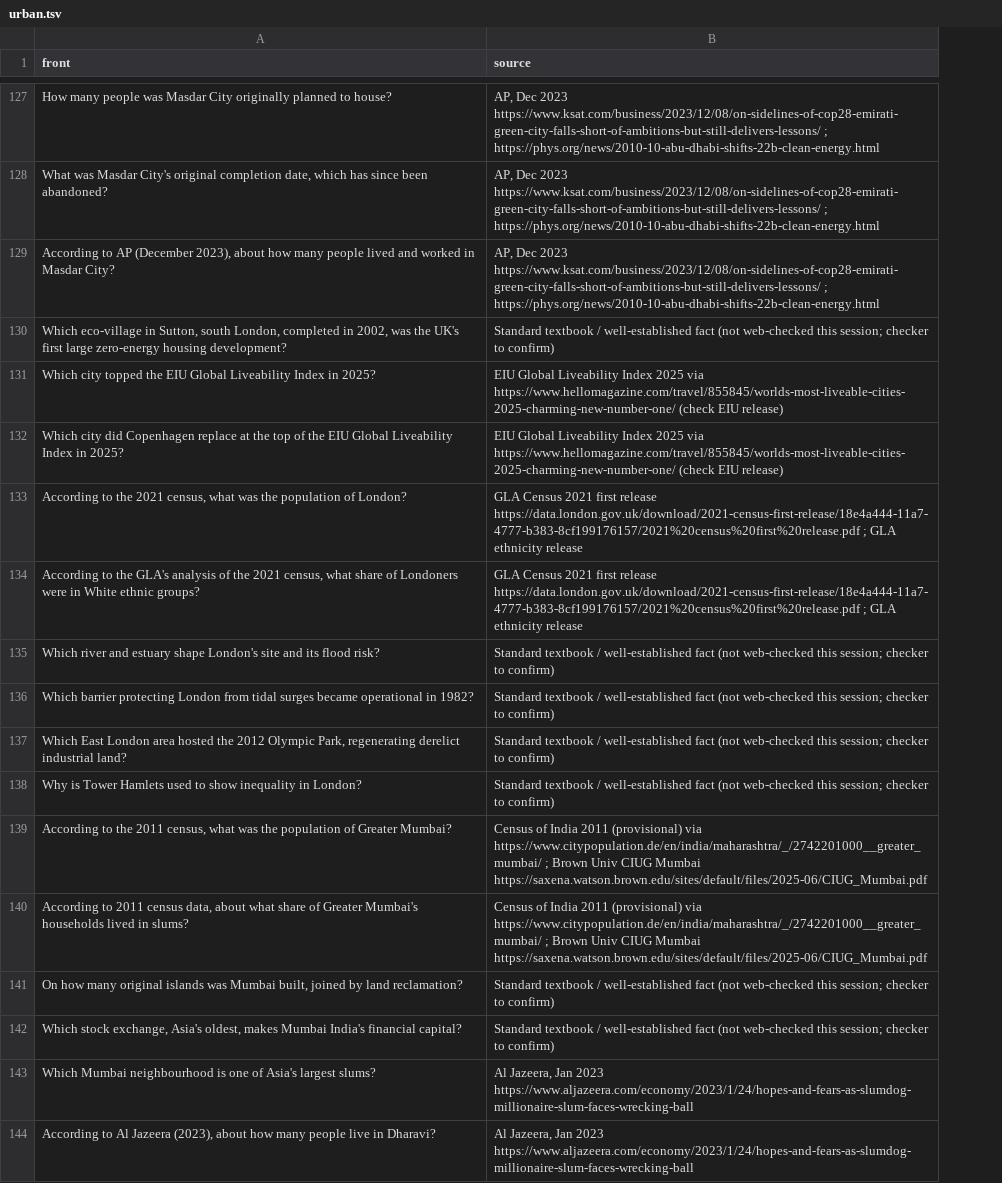
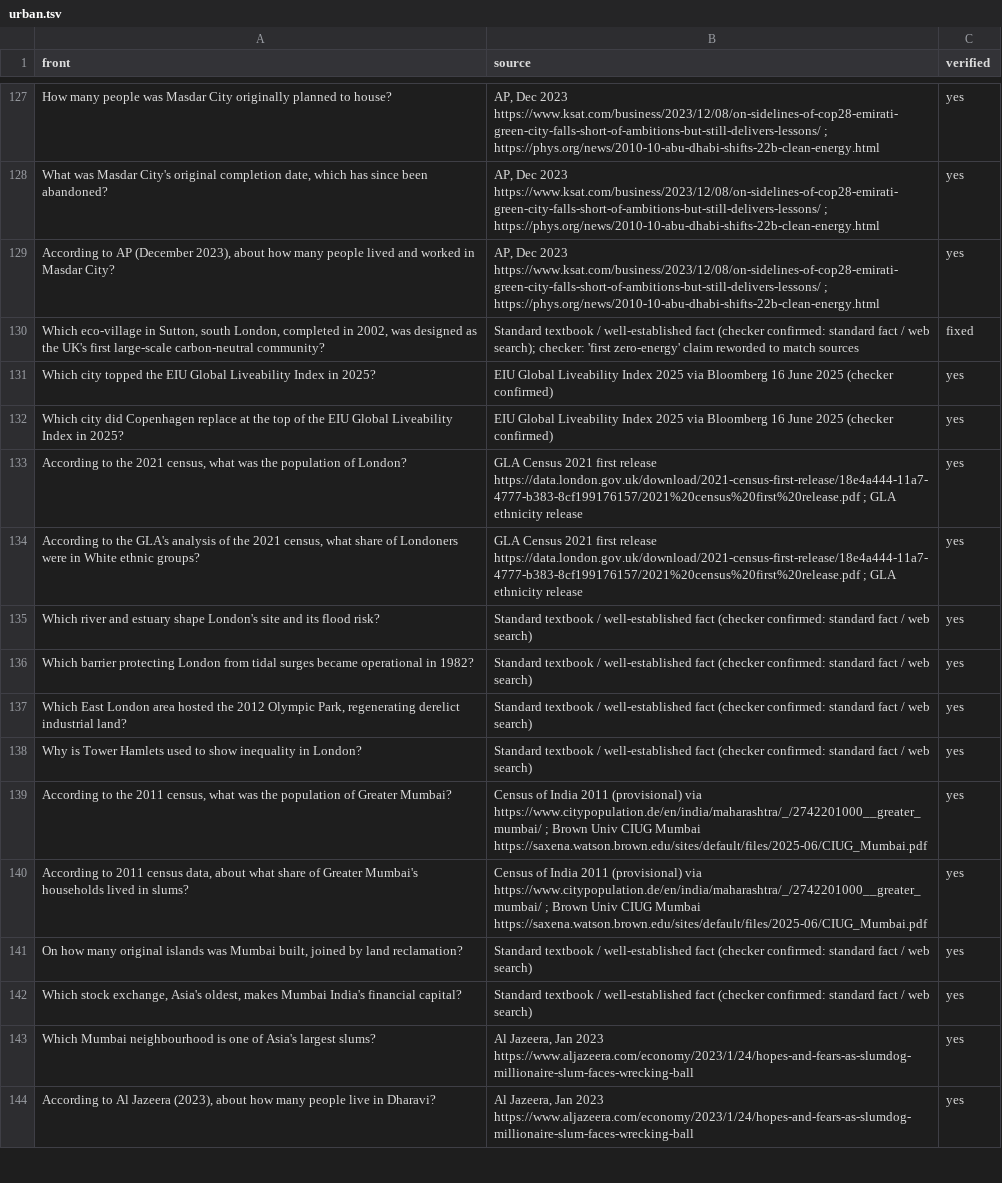
Before and after one commit to PurePastPapers/Purepastpapers, a TSV file: flashcard-build/geography/sources/urban.tsv, drawn as a sheet; only a part is shown, gaps mark what is left out; the diff covers the shown part only; the diff names each change by its address in the sheet, - before the commit and + after, or states it on an @@ line.

```diff
--- a/flashcard-build/geography/sources/urban.tsv
+++ b/flashcard-build/geography/sources/urban.tsv
+column C (verified), rows 127-144: yes | yes | yes | fixed | yes | yes | yes | yes | yes | yes | yes | yes | yes | yes | yes | yes | yes | yes
-A130 (front): …2002, was the UK's first large zero-energy housing development?
+A130 (front): …2002, was designed as the UK's first large-scale carbon-neutral community?
-B130 (source): …well-established fact (not web-checked this session; checker to confirm)
+B130 (source): …well-established fact (checker confirmed: standard fact / web search); checker: 'first zero-energy' claim reworded to match sources
-B131:B132 (source): …2025 via https://www.hellomagazine.com/travel/855845/worlds-most-liveable-cities-2025-charming-new-number-one/ (check EIU release)
+B131:B132 (source): …2025 via Bloomberg 16 June 2025 (checker confirmed)
-B135:B138 (source): …well-established fact (not web-checked this session; checker to confirm)
+B135:B138 (source): …well-established fact (checker confirmed: standard fact / web search)
-B141:B142 (source): …well-established fact (not web-checked this session; checker to confirm)
+B141:B142 (source): …well-established fact (checker confirmed: standard fact / web search)
```
Also changed, not shown: 14 added rows and 53 edited cells elsewhere in this file, flashcard-build/geography/sources/places.tsv, 6 other files.
